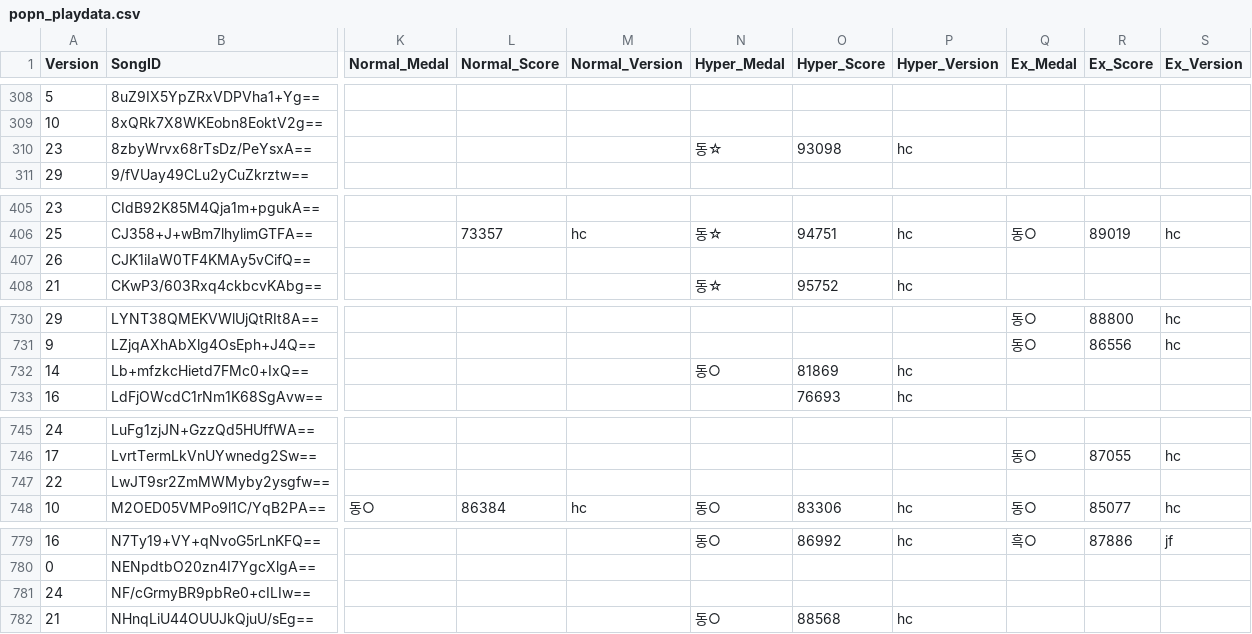
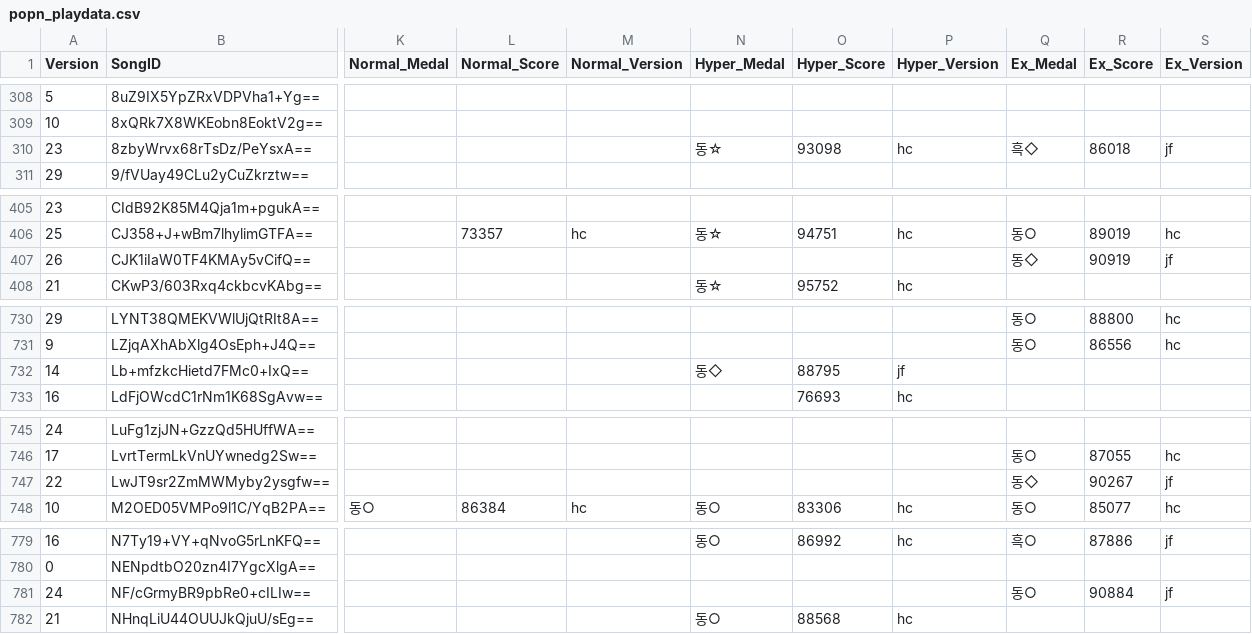
Before and after one commit to betapa/popn_total, a CSV file: popn_score_scraper/popn_playdata.csv, drawn as a sheet; only a part is shown, gaps mark what is left out; the diff covers the shown part only; the diff names each change by its address in the sheet, - before the commit and + after, or states it on an @@ line.

```diff
--- a/popn_score_scraper/popn_playdata.csv
+++ b/popn_score_scraper/popn_playdata.csv
-Q310 (Ex_Medal): (empty)
+Q310 (Ex_Medal): 흑◇
-R310 (Ex_Score): (empty)
+R310 (Ex_Score): 86018
-S310 (Ex_Version): (empty)
+S310 (Ex_Version): jf
-Q407 (Ex_Medal): (empty)
+Q407 (Ex_Medal): 동◇
-R407 (Ex_Score): (empty)
+R407 (Ex_Score): 90919
-S407 (Ex_Version): (empty)
+S407 (Ex_Version): jf
-N732 (Hyper_Medal): 동○
+N732 (Hyper_Medal): 동◇
-O732 (Hyper_Score): 81869
+O732 (Hyper_Score): 88795
-P732 (Hyper_Version): hc
+P732 (Hyper_Version): jf
-Q747 (Ex_Medal): (empty)
+Q747 (Ex_Medal): 동◇
-R747 (Ex_Score): (empty)
+R747 (Ex_Score): 90267
-S747 (Ex_Version): (empty)
+S747 (Ex_Version): jf
-Q781 (Ex_Medal): (empty)
+Q781 (Ex_Medal): 동○
-R781 (Ex_Score): (empty)
+R781 (Ex_Score): 90884
-S781 (Ex_Version): (empty)
+S781 (Ex_Version): jf
```
Also changed, not shown: 110 edited cells elsewhere in this file.
